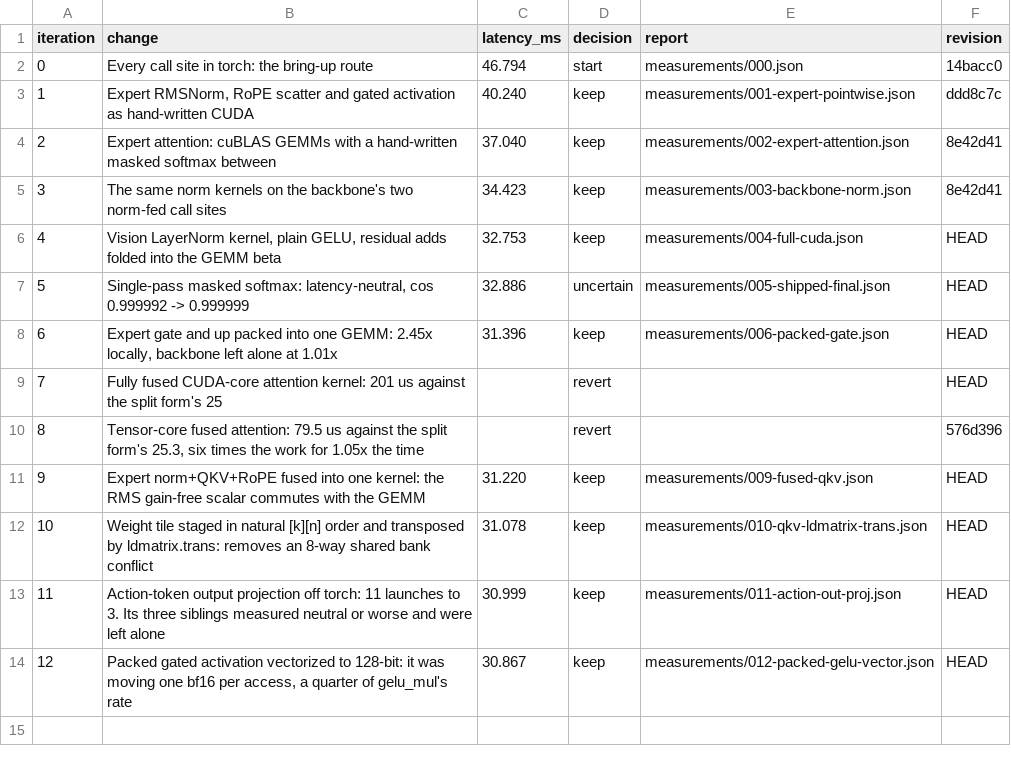
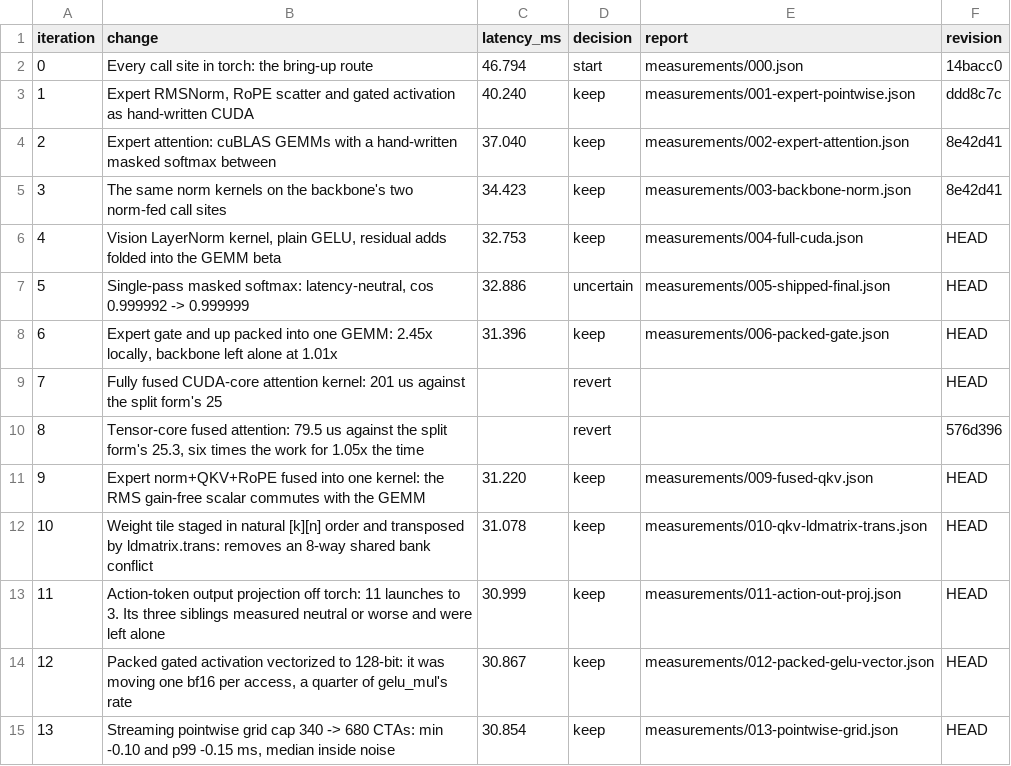
Before and after one commit to revollllt/flash-vla, a CSV file: results/pi0-rtx5090/run-01/iterations.csv, drawn as a sheet; the diff names each change by its address in the sheet, - before the commit and + after, or states it on an @@ line.

```diff
--- a/results/pi0-rtx5090/run-01/iterations.csv
+++ b/results/pi0-rtx5090/run-01/iterations.csv
+row 15: 13 | Streaming pointwise grid cap 340 -> 680 CTAs: min -0.10 and p99 -0.15 ms, median inside noise | 30.854 | keep | measurements/013-pointwise-grid.json | HEAD
```
Also changed, not shown: 4 other files.
